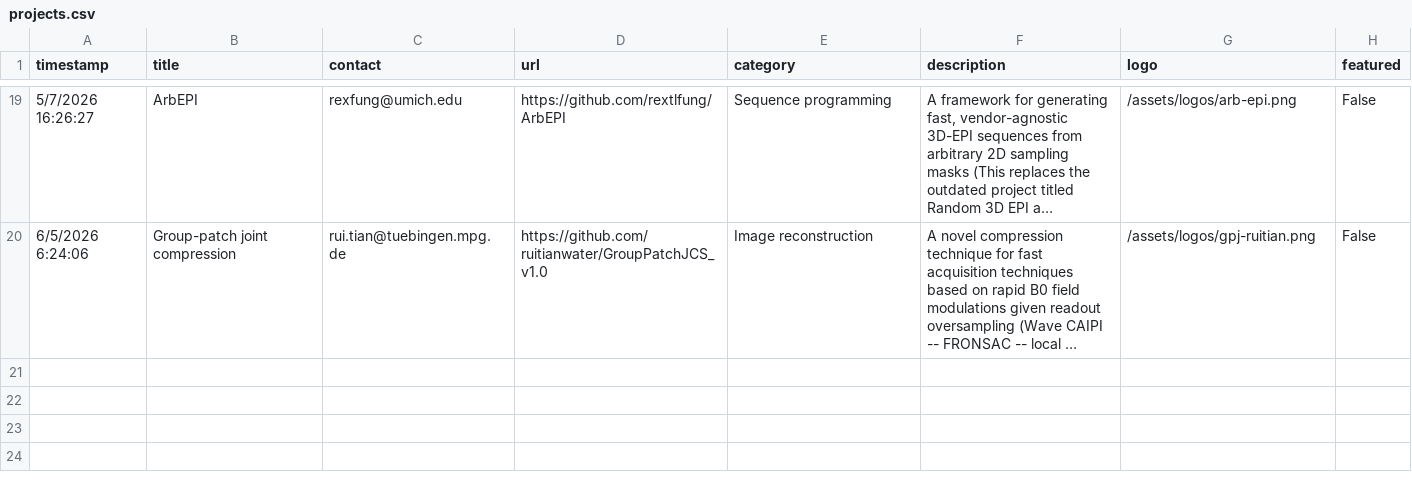
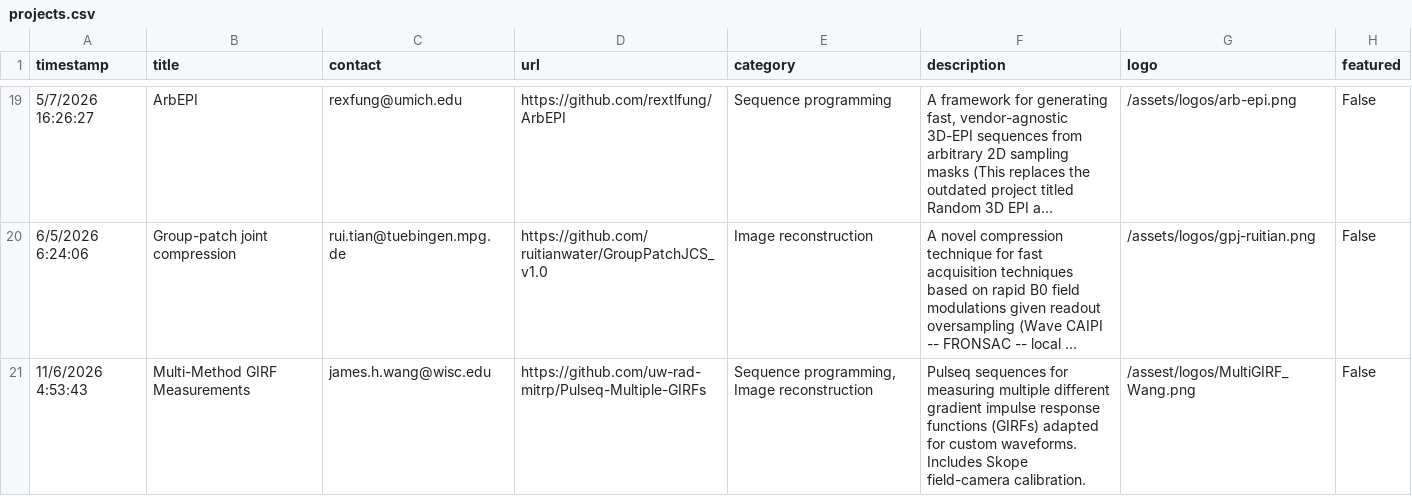
Before and after one commit to HarmonizedMRI/HarmonizedMRI.github.io, a CSV file: _data/projects.csv, drawn as a sheet; only a part is shown, gaps mark what is left out; long unchanged cells end in …; the diff names each change by its address in the sheet, - before the commit and + after, or states it on an @@ line.

Commit message:
Add MultiGIRF project On branch main 	modified:   _data/projects.csv 	new file:   assets/logos/MultiGIRF_Wang.png

```diff
--- a/_data/projects.csv
+++ b/_data/projects.csv
+row 21: 11/6/2026 4:53:43 | Multi-Method GIRF Measurements | james.h.wang@wisc.edu | https://github.com/uw-rad-mitrp/Pulseq-Multiple-GIRFs | Sequence programming, Image reconstruction | Pulseq sequences for measuring multiple different gradient impulse response functions (GIRFs) adapted for custom waveforms. Includes Skope field-camera calibration. | /assest/logos/MultiGIRF_Wang.png | False
```
Also changed, not shown: 1 other file.
